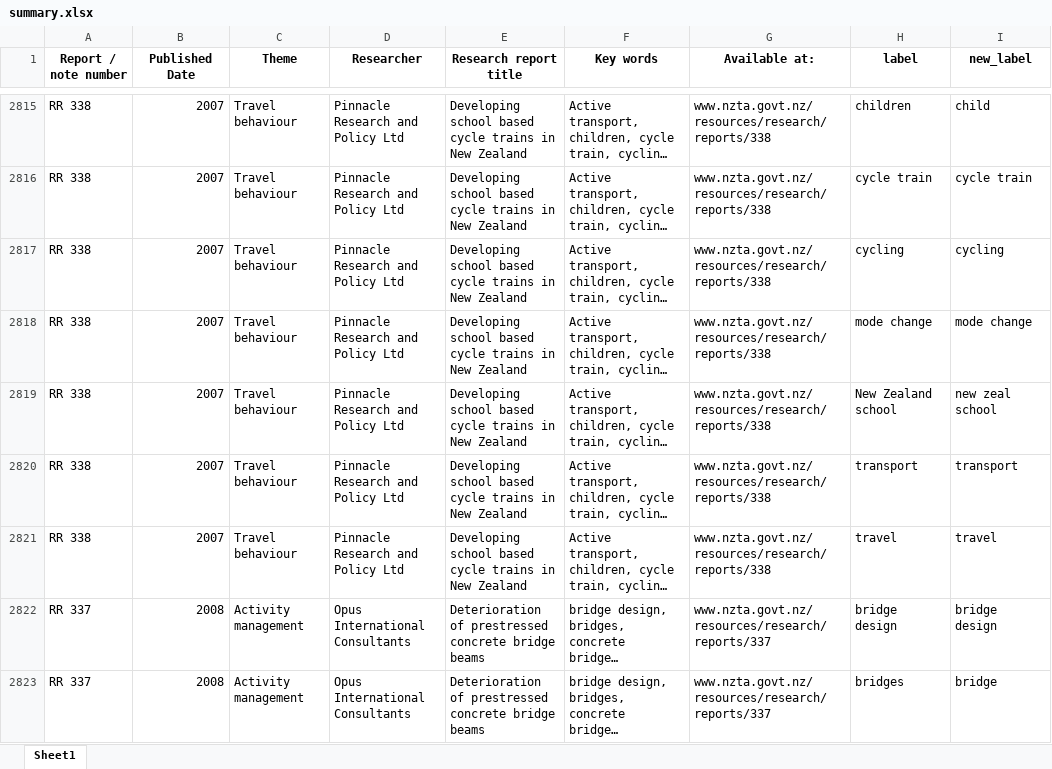
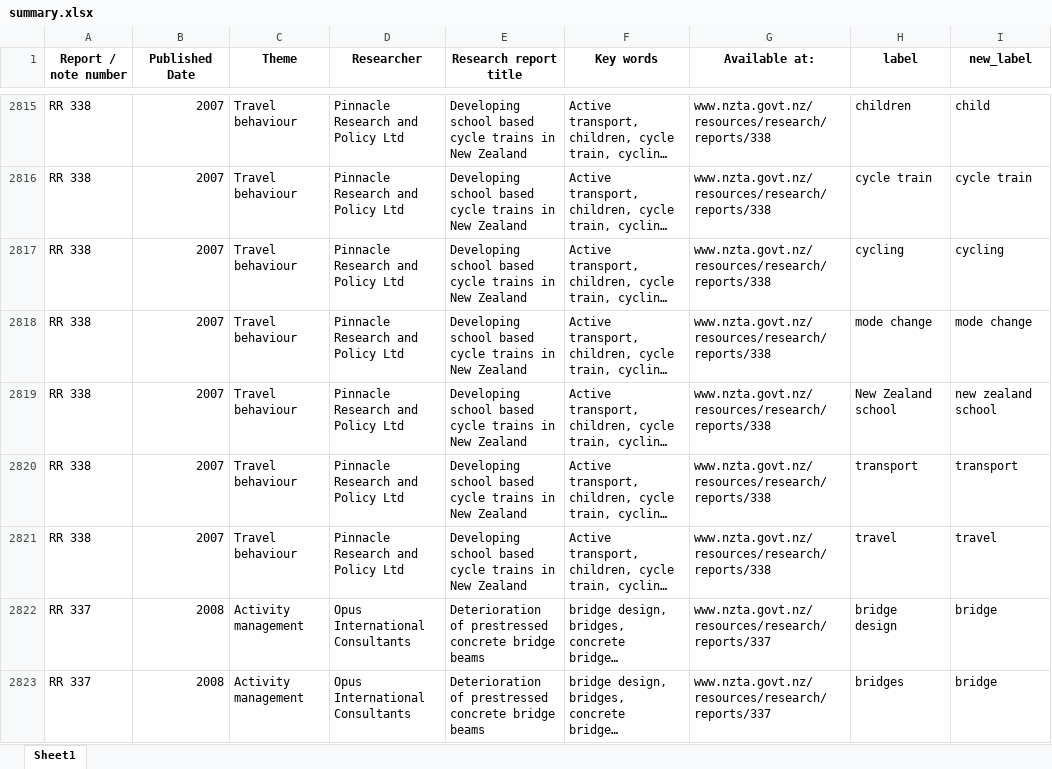
Before and after one commit to Connected-Journeys/data-hack2021, an Excel workbook: data/summary.xlsx, sheet Sheet1, drawn as a sheet; only a part is shown, gaps mark what is left out; long unchanged cells end in …; values as stored, in another font and other column widths than the file's, no borders; the diff covers the shown part only; the diff names each change by its address in the sheet, - before the commit and + after, or states it on an @@ line.

```diff
--- a/data/summary.xlsx (sheet Sheet1)
+++ b/data/summary.xlsx (sheet Sheet1)
-I2819 (new_label): new zeal school
+I2819 (new_label): new zealand school
-I2822 (new_label): bridge design
+I2822 (new_label): bridge
```
Also changed, not shown: 450 edited cells elsewhere in this sheet, data/edges.xlsx, data/nodes.xlsx, 8 other files.
